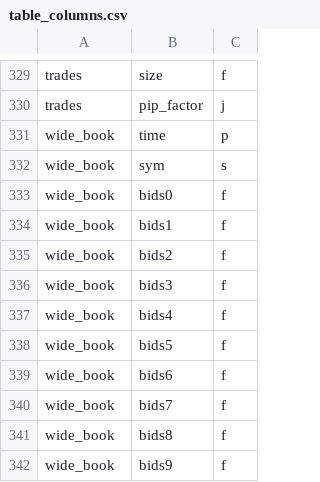
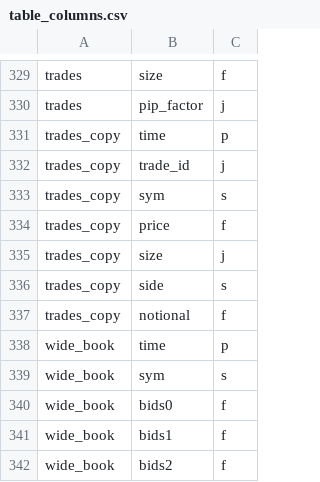
Before and after one commit to kwojdalski/uqf, a CSV file: docs/reference/surfaces/current/table_columns.csv, drawn as a sheet; only a part is shown, gaps mark what is left out; the shorter side is filled out with more unchanged rows.

```diff
--- a/docs/reference/surfaces/current/table_columns.csv
+++ b/docs/reference/surfaces/current/table_columns.csv
@@ -330,2 +330,9 @@
 "trades","pip_factor","j"
+"trades_copy","time","p"
+"trades_copy","trade_id","j"
+"trades_copy","sym","s"
+"trades_copy","price","f"
+"trades_copy","size","j"
+"trades_copy","side","s"
+"trades_copy","notional","f"
 "wide_book","time","p"
```
Also changed, not shown: docs/reference/surfaces/current/functions.csv, docs/reference/surfaces/current/processes.csv, 15 other files.
